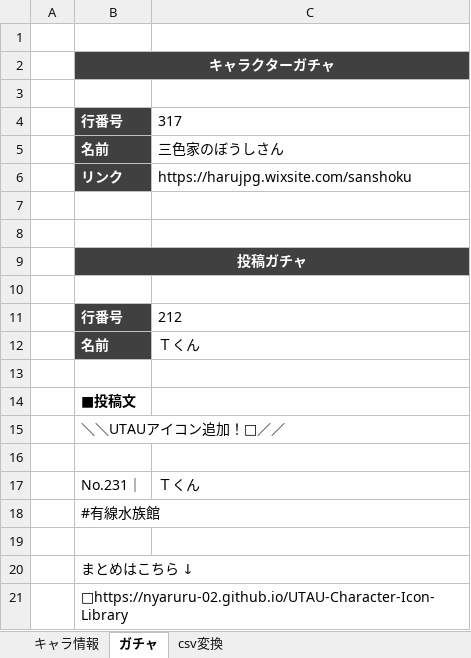
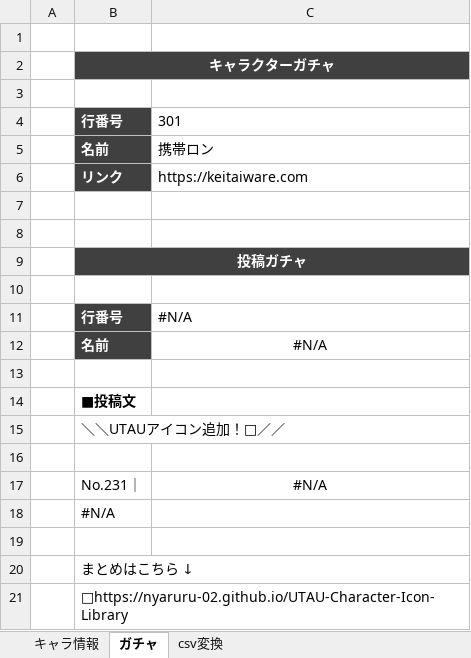
Before and after one commit to nyaruru-02/UTAU-Character-Icon-Library, an Excel workbook: data/characters.xlsx, sheet ガチャ, drawn as a sheet; values as stored, in another font and other column widths than the file's, no borders; the diff names each change by its address in the sheet, - before the commit and + after, or states it on an @@ line.

```diff
--- a/data/characters.xlsx (sheet ガチャ)
+++ b/data/characters.xlsx (sheet ガチャ)
-C4: 317
+C4: 301
-C5: 三色家のぼうしさん
+C5: 携帯ロン
-C6: https://harujpg.wixsite.com/sanshoku
+C6: https://keitaiware.com
-C11: 212
+C11: #N/A
-C12: Ｔくん
+C12: #N/A
-C12 alignment: left
+C12 alignment: center
-C17: Ｔくん
+C17: #N/A
-C17 alignment: left
+C17 alignment: center
-B18: #有線水族館
+B18: #N/A
```
Also changed, not shown: sheet キャラ情報, sheet csv変換, hidden cells, 2 other files.
